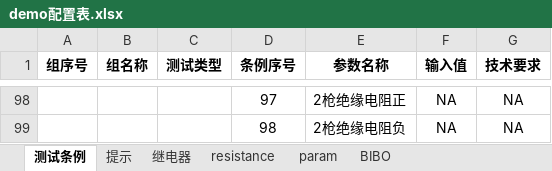
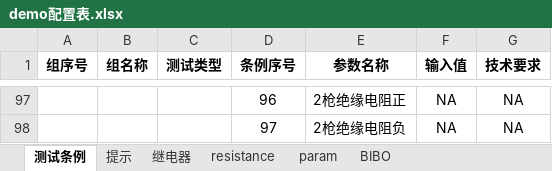
Before and after one commit to newdoublefish/mcmctestsys, an Excel workbook: config/project/整机测试/demo配置表.xlsx, sheet 测试条例, drawn as a sheet; only a part is shown, gaps mark what is left out; values as stored, in another font and other column widths than the file's, no borders; addresses are those after the commit; the diff covers the shown part only; the diff names each change by its address in the sheet, - before the commit and + after, or states it on an @@ line.

```diff
--- a/config/project/整机测试/demo配置表.xlsx (sheet 测试条例)
+++ b/config/project/整机测试/demo配置表.xlsx (sheet 测试条例)
-D97 (条例序号): 97
+D97 (条例序号): 96
-D98 (条例序号): 98
+D98 (条例序号): 97
```
Also changed, not shown: 4 added rows, 5 removed rows, 48 edited cells, cell formats and merged cells elsewhere in this sheet, sheet BIBO, 11 other files.
